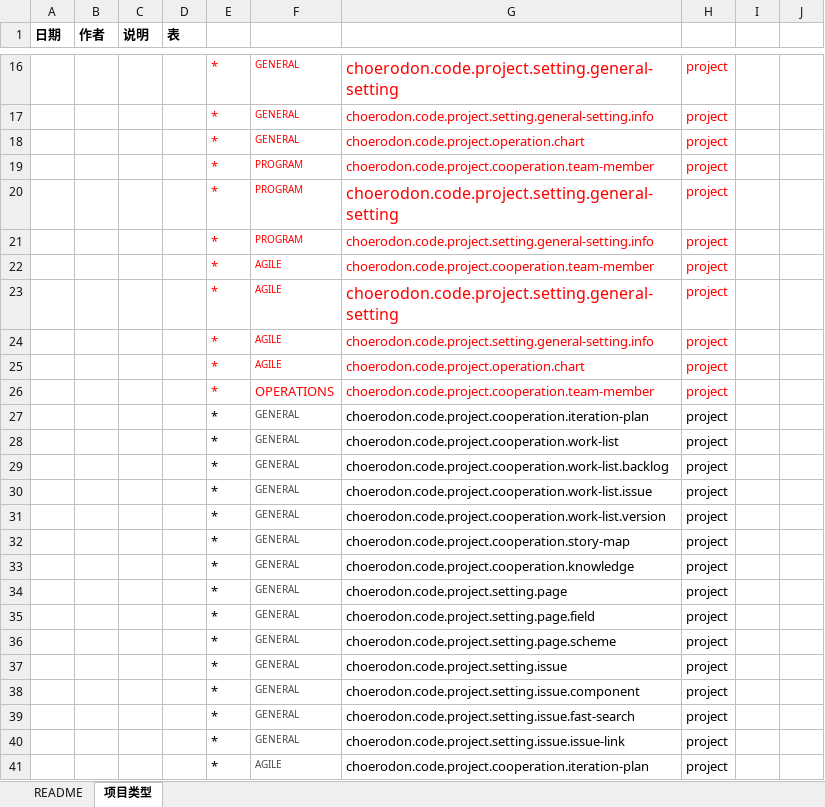
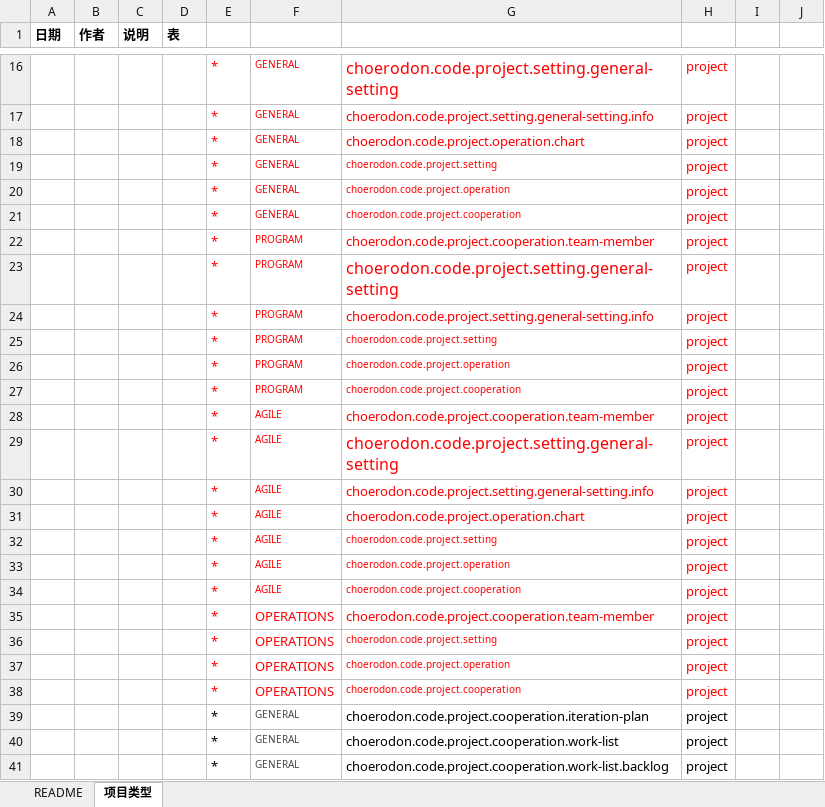
Before and after one commit to open-hand/choerodon-platform, an Excel workbook: src/main/resources/script/db/init-data/hzero_platform/hzero_platform/hzero-iam-project.xlsx, sheet 项目类型, drawn as a sheet; only a part is shown, gaps mark what is left out; the shorter side is filled out with more unchanged rows; values as stored, in another font and other column widths than the file's, no borders; the diff names each change by its address in the sheet, - before the commit and + after, or states it on an @@ line.

Commit message:
[imp]添加缺失项目类型关系

```diff
--- a/src/main/resources/script/db/init-data/hzero_platform/hzero_platform/hzero-iam-project.xlsx (sheet 项目类型)
+++ b/src/main/resources/script/db/init-data/hzero_platform/hzero_platform/hzero-iam-project.xlsx (sheet 项目类型)
+row 19:  |  |  |  | * | GENERAL | choerodon.code.project.setting | project
+row 20:  |  |  |  | * | GENERAL | choerodon.code.project.operation | project
+row 21:  |  |  |  | * | GENERAL | choerodon.code.project.cooperation | project
+row 25:  |  |  |  | * | PROGRAM | choerodon.code.project.setting | project
+row 26:  |  |  |  | * | PROGRAM | choerodon.code.project.operation | project
+row 27:  |  |  |  | * | PROGRAM | choerodon.code.project.cooperation | project
+row 32:  |  |  |  | * | AGILE | choerodon.code.project.setting | project
+row 33:  |  |  |  | * | AGILE | choerodon.code.project.operation | project
+row 34:  |  |  |  | * | AGILE | choerodon.code.project.cooperation | project
+row 36:  |  |  |  | * | OPERATIONS | choerodon.code.project.setting | project
+row 37:  |  |  |  | * | OPERATIONS | choerodon.code.project.operation | project
+row 38:  |  |  |  | * | OPERATIONS | choerodon.code.project.cooperation | project
```
